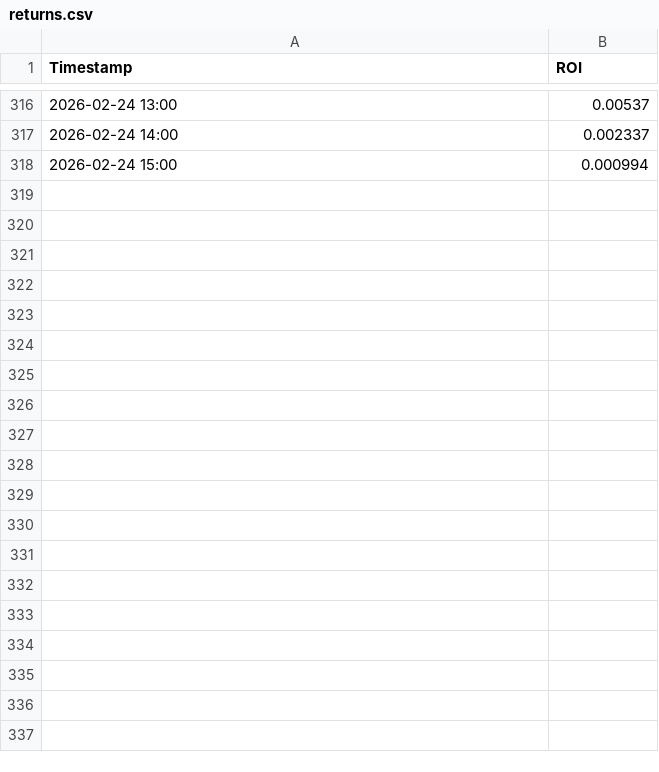
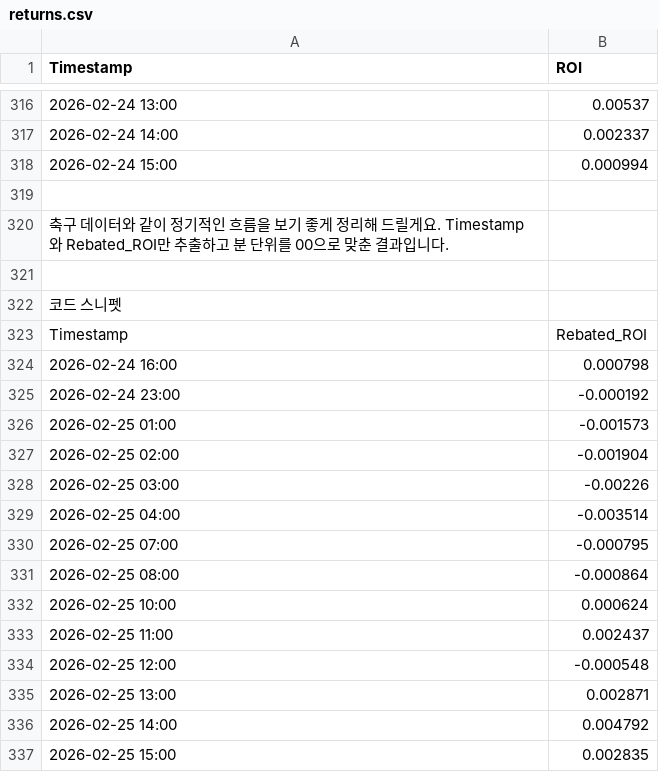
Before and after one commit to red1108/red1108.github.io, a CSV file: data/quant/returns.csv, drawn as a sheet; only a part is shown, gaps mark what is left out; the diff covers the shown part only.

Commit message:
update log

```diff
--- a/data/quant/returns.csv
+++ b/data/quant/returns.csv
@@ -318 +318,20 @@ Timestamp,ROI
 2026-02-24 15:00,0.000994
+
+축구 데이터와 같이 정기적인 흐름을 보기 좋게 정리해 드릴게요. Timestamp와 Rebated_ROI만 추출하고 분 단위를 00으로 맞춘 결과입니다.
+
+코드 스니펫
+Timestamp,Rebated_ROI
+2026-02-24 16:00,0.000798
+2026-02-24 23:00,-0.000192
+2026-02-25 01:00,-0.001573
+2026-02-25 02:00,-0.001904
+2026-02-25 03:00,-0.00226
+2026-02-25 04:00,-0.003514
+2026-02-25 07:00,-0.000795
+2026-02-25 08:00,-0.000864
+2026-02-25 10:00,0.000624
+2026-02-25 11:00,0.002437
+2026-02-25 12:00,-0.000548
+2026-02-25 13:00,0.002871
+2026-02-25 14:00,0.004792
+2026-02-25 15:00,0.002835
```
Also changed, not shown: 22 added rows elsewhere in this file.
